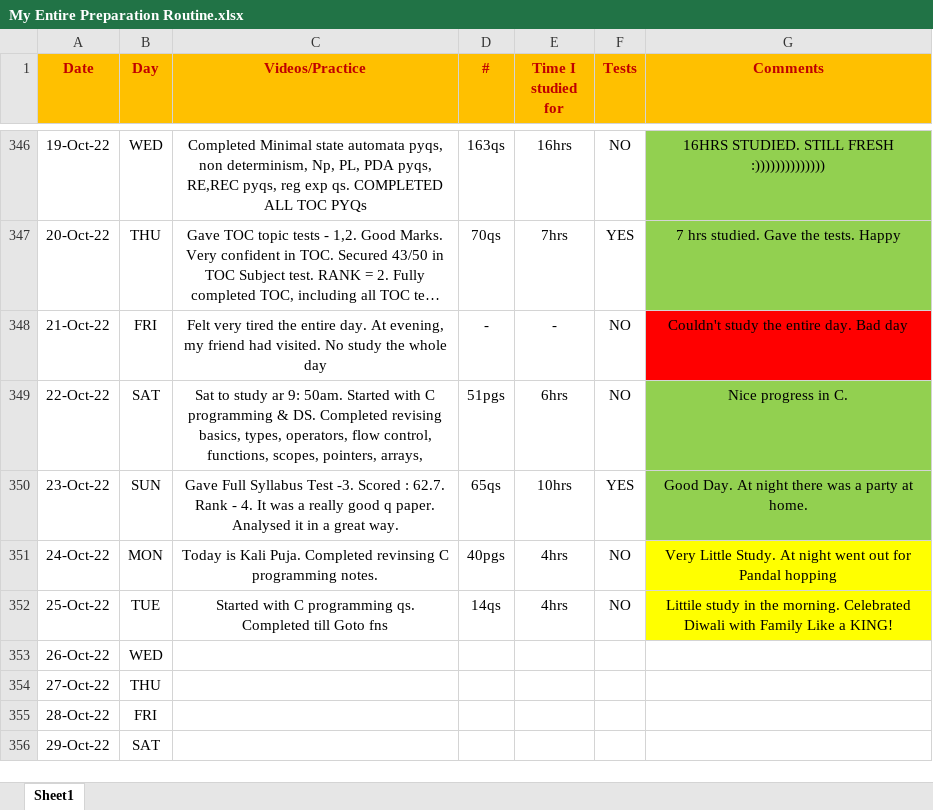
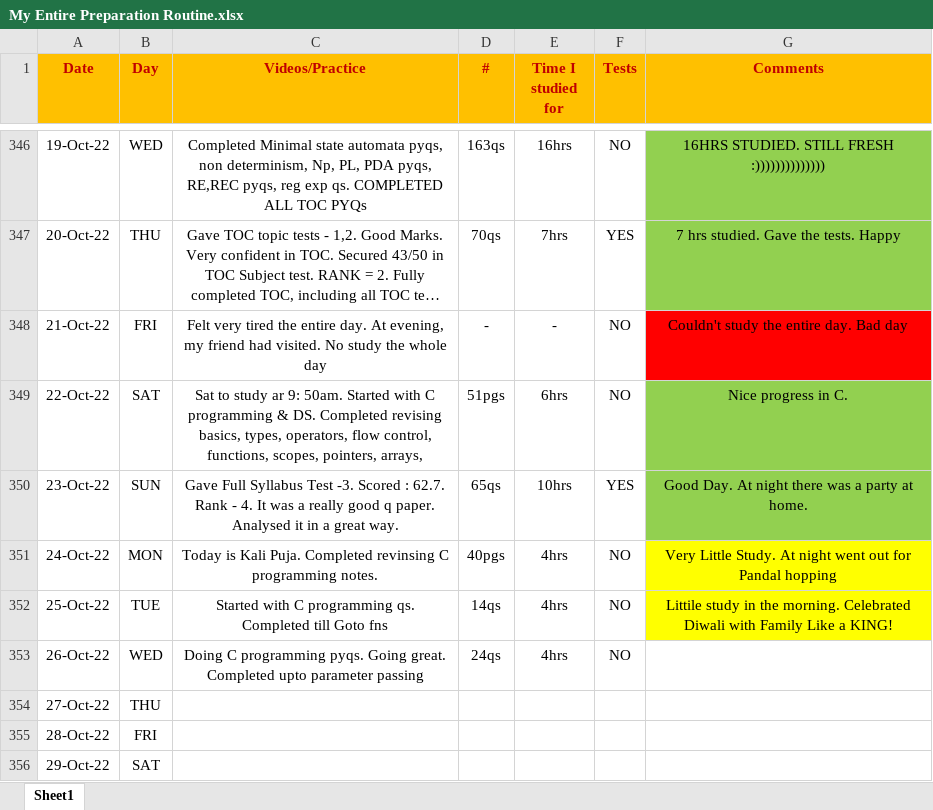
Before and after one commit to Abhrajyoti00/Abhrajyoti00-GATE_2022_2023, an Excel workbook: My Entire Preparation Routine.xlsx, sheet Sheet1, drawn as a sheet; only a part is shown, gaps mark what is left out; long unchanged cells end in …; values as stored, in another font and other column widths than the file's, no borders; conditional formats not drawn; the diff names each change by its address in the sheet, - before the commit and + after, or states it on an @@ line.

Commit message:
Completed till parameter passing

```diff
--- a/My Entire Preparation Routine.xlsx (sheet Sheet1)
+++ b/My Entire Preparation Routine.xlsx (sheet Sheet1)
-C353 (Videos/Practice): (empty)
+C353 (Videos/Practice): Doing C programming pyqs. Going great. Completed upto parameter passing
-D353 (#): (empty)
+D353 (#): 24qs
-E353 (Time I studied for): (empty)
+E353 (Time I studied for): 4hrs
-F353 (Tests): (empty)
+F353 (Tests): NO
```
Also changed, not shown: 3 other files.
